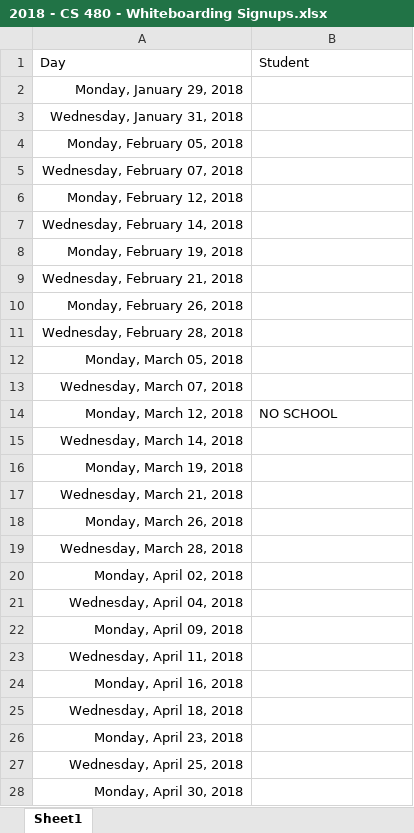
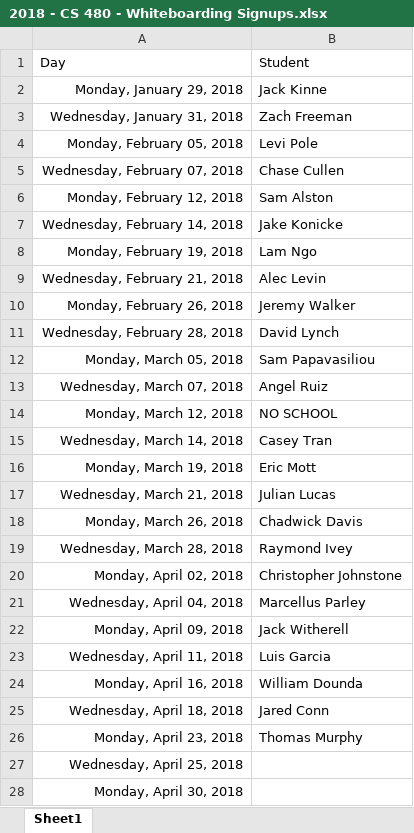
Before and after one commit to acarteas/Teaching-MobileApps, an Excel workbook: class resources/2018 - CS 480 - Whiteboarding Signups.xlsx, sheet Sheet1, drawn as a sheet; values as stored, in another font and other column widths than the file's, no borders; the diff names each change by its address in the sheet, - before the commit and + after, or states it on an @@ line.

Commit message:
updated whiteboarding list

```diff
--- a/class resources/2018 - CS 480 - Whiteboarding Signups.xlsx (sheet Sheet1)
+++ b/class resources/2018 - CS 480 - Whiteboarding Signups.xlsx (sheet Sheet1)
-B2: (empty)
+B2: Jack Kinne
-B3: (empty)
+B3: Zach Freeman
-B4: (empty)
+B4: Levi Pole
-B5: (empty)
+B5: Chase Cullen
-B6: (empty)
+B6: Sam Alston
-B7: (empty)
+B7: Jake Konicke
-B8: (empty)
+B8: Lam Ngo
-B9: (empty)
+B9: Alec Levin
-B10: (empty)
+B10: Jeremy Walker
-B11: (empty)
+B11: David Lynch
-B12: (empty)
+B12: Sam Papavasiliou
-B13: (empty)
+B13: Angel Ruiz
-B15: (empty)
+B15: Casey Tran
-B16: (empty)
+B16: Eric Mott
-B17: (empty)
+B17: Julian Lucas
-B18: (empty)
+B18: Chadwick Davis
-B19: (empty)
+B19: Raymond Ivey
-B20: (empty)
+B20: Christopher Johnstone
-B21: (empty)
+B21: Marcellus Parley
-B22: (empty)
+B22: Jack Witherell
-B23: (empty)
+B23: Luis Garcia
-B24: (empty)
+B24: William Dounda
-B25: (empty)
+B25: Jared Conn
-B26: (empty)
+B26: Thomas Murphy
```
